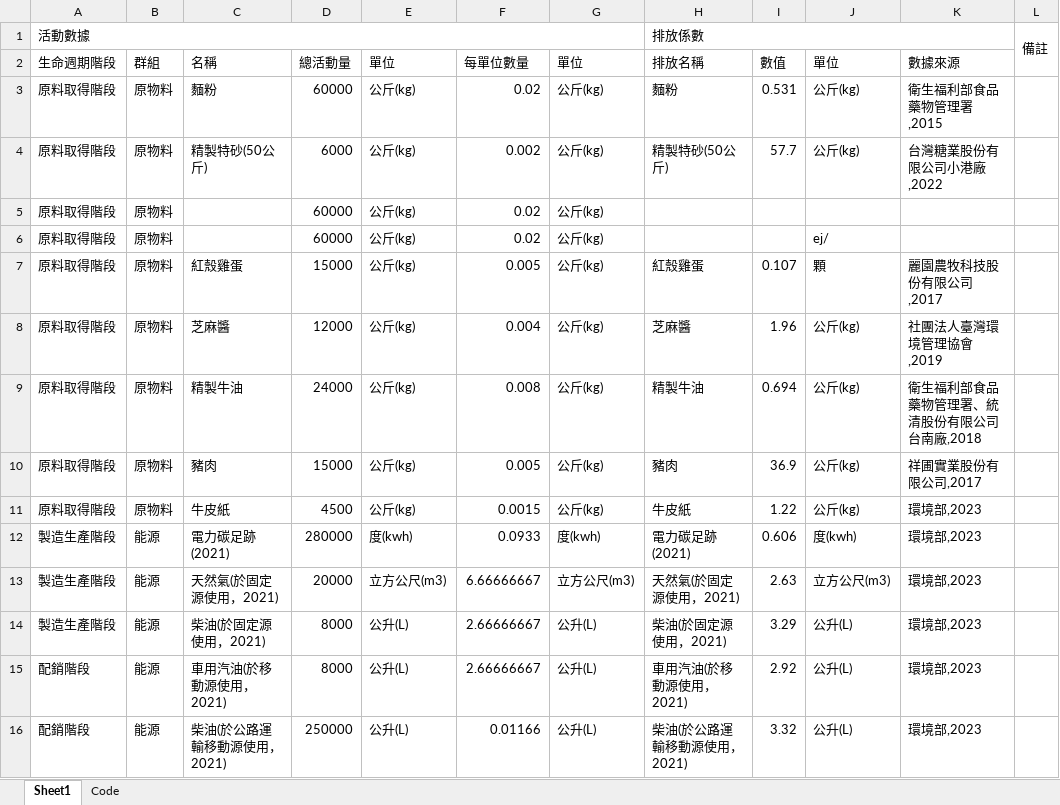
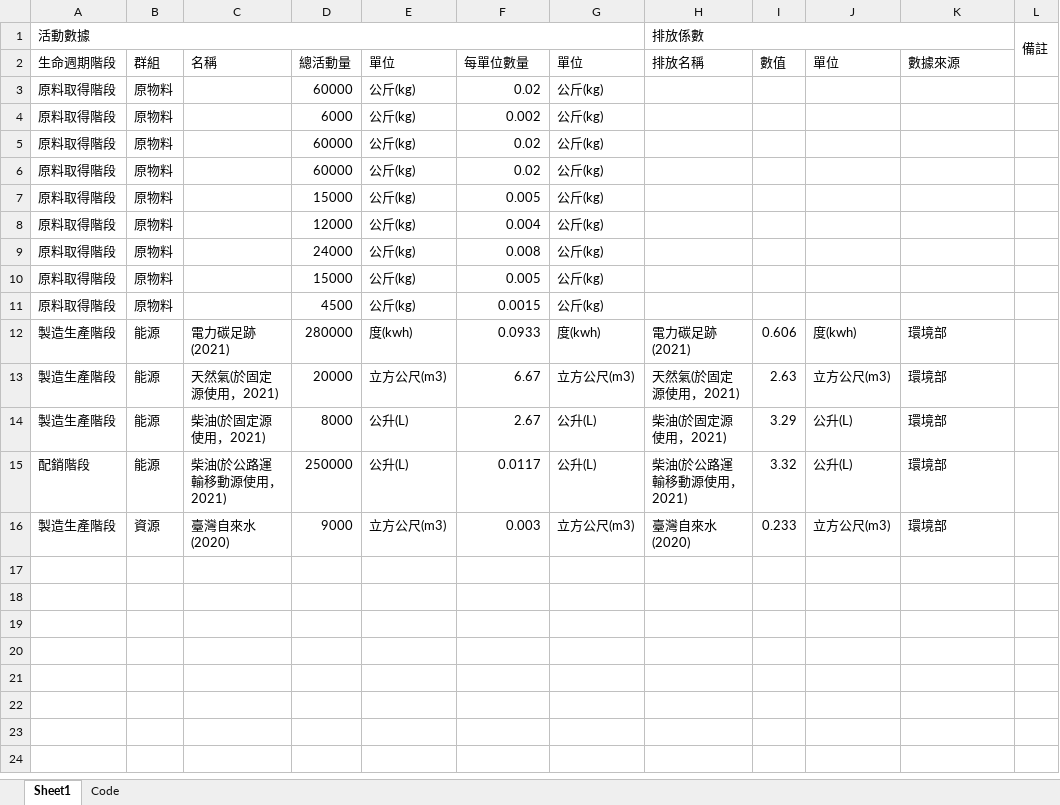
Before and after one commit to anna0208a/clean, an Excel workbook: Carbon_Footprint_Report.xlsx, sheet Sheet1, drawn as a sheet; values as stored, in another font and other column widths than the file's, no borders; removed rows and columns are numbered as before the commit, all else as after; the diff names each change by its address in the sheet, - before the commit and + after, or states it on an @@ line.

```diff
--- a/Carbon_Footprint_Report.xlsx (sheet Sheet1)
+++ b/Carbon_Footprint_Report.xlsx (sheet Sheet1)
-row 3: 原料取得階段 | 原物料 | 麵粉 | 60000 | 公斤(kg) | 0.02 | 公斤(kg) | 麵粉 | 0.531 | 公斤(kg) | 衛生福利部食品藥物管理署,2015
-row 4: 原料取得階段 | 原物料 | 精製特砂(50公斤) | 6000 | 公斤(kg) | 0.002 | 公斤(kg) | 精製特砂(50公斤) | 57.7 | 公斤(kg) | 台灣糖業股份有限公司小港廠,2022
+row 4: 原料取得階段 | 原物料 |  | 6000 | 公斤(kg) | 0.002 | 公斤(kg)
-J5 (單位): ej/
+J5 (單位): (empty)
+row 6: 原料取得階段 | 原物料 |  | 60000 | 公斤(kg) | 0.02 | 公斤(kg)
-C7 (名稱): 紅殼雞蛋
+C7 (名稱): (empty)
-H7 (排放名稱): 紅殼雞蛋
+H7 (排放名稱): (empty)
-I7 (數值): 0.107
+I7 (數值): (empty)
-J7 (單位): 顆
+J7 (單位): (empty)
-K7 (數據來源): 麗園農牧科技股份有限公司,2017
+K7 (數據來源): (empty)
-C8 (名稱): 芝麻醬
+C8 (名稱): (empty)
-H8 (排放名稱): 芝麻醬
+H8 (排放名稱): (empty)
-I8 (數值): 1.96
+I8 (數值): (empty)
-J8:J11 (單位): 公斤(kg)
+J8:J11 (單位): (empty)
-K8 (數據來源): 社團法人臺灣環境管理協會,2019
+K8 (數據來源): (empty)
-C9 (名稱): 精製牛油
+C9 (名稱): (empty)
-H9 (排放名稱): 精製牛油
+H9 (排放名稱): (empty)
-I9 (數值): 0.694
+I9 (數值): (empty)
-K9 (數據來源): 衛生福利部食品藥物管理署、統清股份有限公司台南廠,2018
+K9 (數據來源): (empty)
-C10 (名稱): 豬肉
+C10 (名稱): (empty)
-H10 (排放名稱): 豬肉
+H10 (排放名稱): (empty)
-I10 (數值): 36.9
+I10 (數值): (empty)
-K10 (數據來源): 祥圃實業股份有限公司,2017
+K10 (數據來源): (empty)
-C11 (名稱): 牛皮紙
+C11 (名稱): (empty)
-H11 (排放名稱): 牛皮紙
+H11 (排放名稱): (empty)
-I11 (數值): 1.22
+I11 (數值): (empty)
-K11 (數據來源): 環境部,2023
+K11 (數據來源): (empty)
-K12:K14 (數據來源): 環境部,2023
+K12:K14 (數據來源): 環境部
-F13 (每單位數量): 6.66666667
+F13 (每單位數量): 6.67
-F14 (每單位數量): 2.66666667
+F14 (每單位數量): 2.67
-row 15: 配銷階段 | 能源 | 車用汽油(於移動源使用，2021) | 8000 | 公升(L) | 2.66666667 | 公升(L) | 車用汽油(於移動源使用，2021) | 2.92 | 公升(L) | 環境部,2023
-F15 (每單位數量): 0.01166
+F15 (每單位數量): 0.0117
-K15 (數據來源): 環境部,2023
+K15 (數據來源): 環境部
+row 16: 製造生產階段 | 資源 | 臺灣自來水(2020) | 9000 | 立方公尺(m3) | 0.003 | 立方公尺(m3) | 臺灣自來水(2020) | 0.233 | 立方公尺(m3) | 環境部
```
Also changed, not shown: 3 other files.
